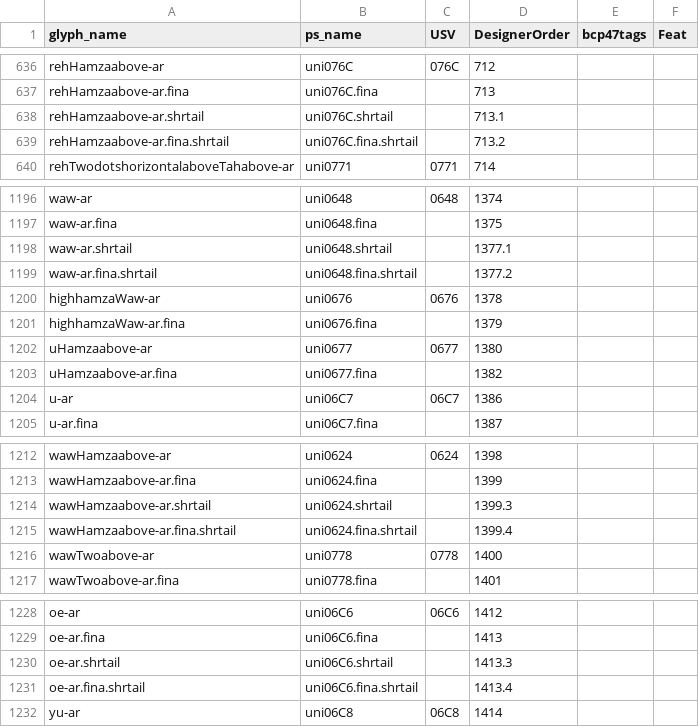
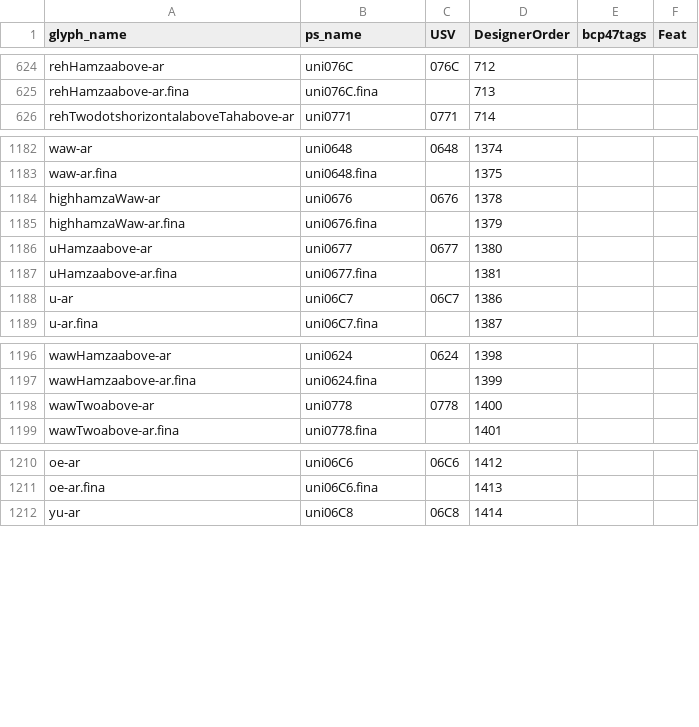
Before and after one commit to silnrsi/font-lateef, a CSV file: source/glyph_data.csv, drawn as a sheet; only a part is shown, gaps mark what is left out; the diff covers the shown part only.

Commit message:
Remove .shrtail glyphs from glyph_data.csv [nobuild]

```diff
--- a/source/glyph_data.csv
+++ b/source/glyph_data.csv
@@ -637,4 +625,2 @@ rehHamzaabove-ar,uni076C,076C,712,,
 rehHamzaabove-ar.fina,uni076C.fina,,713,,
-rehHamzaabove-ar.shrtail,uni076C.shrtail,,713.1,,
-rehHamzaabove-ar.fina.shrtail,uni076C.fina.shrtail,,713.2,,
 rehTwodotshorizontalaboveTahabove-ar,uni0771,0771,714,,
@@ -1197,4 +1183,2 @@ waw-ar,uni0648,0648,1374,,
 waw-ar.fina,uni0648.fina,,1375,,
-waw-ar.shrtail,uni0648.shrtail,,1377.1,,
-waw-ar.fina.shrtail,uni0648.fina.shrtail,,1377.2,,
 highhamzaWaw-ar,uni0676,0676,1378,,
@@ -1202,3 +1186,3 @@ highhamzaWaw-ar.fina,uni0676.fina,,1379,,
 uHamzaabove-ar,uni0677,0677,1380,,
-uHamzaabove-ar.fina,uni0677.fina,,1382,,
+uHamzaabove-ar.fina,uni0677.fina,,1381,,
 u-ar,uni06C7,06C7,1386,,
@@ -1213,4 +1197,2 @@ wawHamzaabove-ar,uni0624,0624,1398,,
 wawHamzaabove-ar.fina,uni0624.fina,,1399,,
-wawHamzaabove-ar.shrtail,uni0624.shrtail,,1399.3,,
-wawHamzaabove-ar.fina.shrtail,uni0624.fina.shrtail,,1399.4,,
 wawTwoabove-ar,uni0778,0778,1400,,
@@ -1229,4 +1211,2 @@ oe-ar,uni06C6,06C6,1412,,
 oe-ar.fina,uni06C6.fina,,1413,,
-oe-ar.shrtail,uni06C6.shrtail,,1413.3,,
-oe-ar.fina.shrtail,uni06C6.fina.shrtail,,1413.4,,
 yu-ar,uni06C8,06C8,1414,,
```
Also changed, not shown: 12 removed rows elsewhere in this file.
